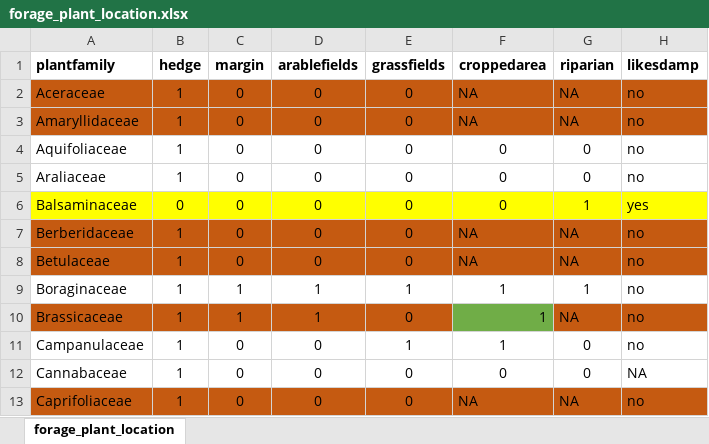
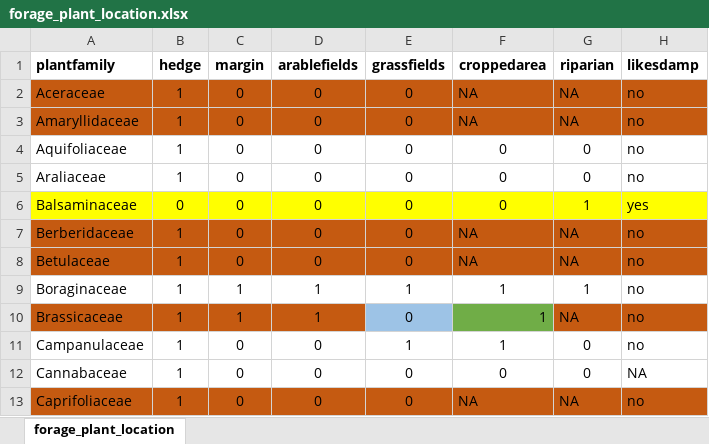
Before and after one commit to elinfalla/black_grass_project, an Excel workbook: forage_plant_location.xlsx, sheet forage_plant_location, drawn as a sheet; only a part is shown; values as stored, in another font and other column widths than the file's, no borders; conditional formats not drawn; the diff names each change by its address in the sheet, - before the commit and + after, or states it on an @@ line.

```diff
--- a/forage_plant_location.xlsx (sheet forage_plant_location)
+++ b/forage_plant_location.xlsx (sheet forage_plant_location)
-E10 fill: #C55A11
+E10 fill: #9DC3E6
```
Also changed, not shown: 1 other file.
